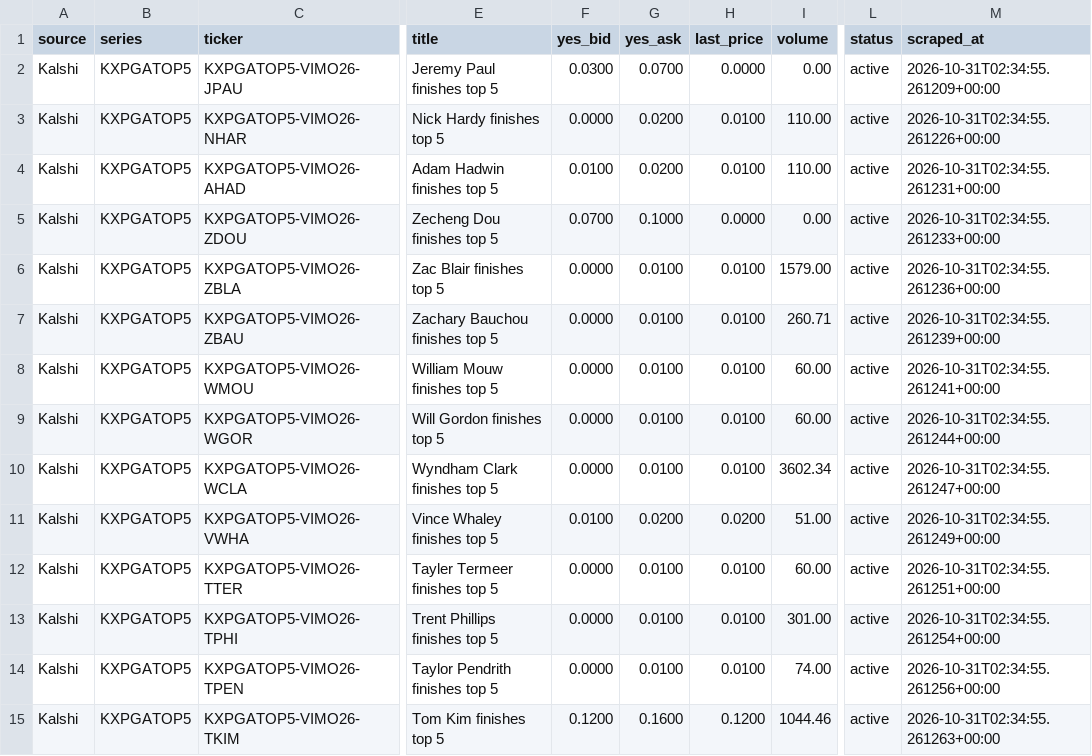
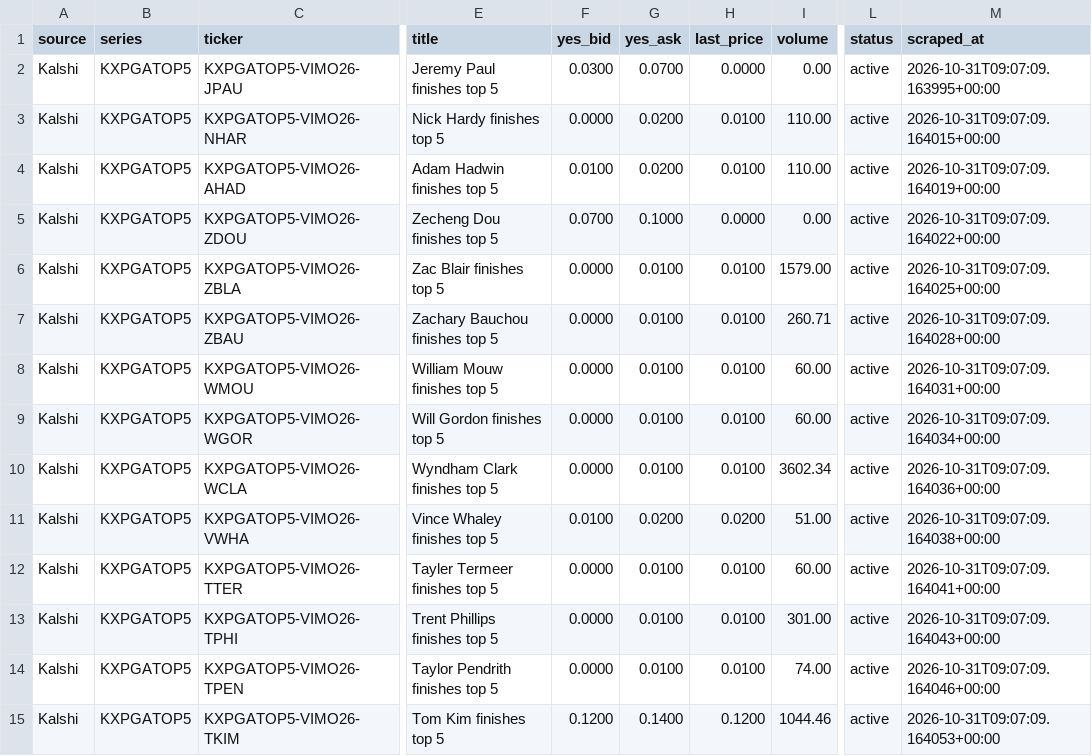
Before and after one commit to 925Sports/pga-props-data, a CSV file: data/kalshi/kxpgatop5.csv, drawn as a sheet; only a part is shown, gaps mark what is left out; the diff covers the shown part only; the diff names each change by its address in the sheet, - before the commit and + after, or states it on an @@ line.

```diff
--- a/data/kalshi/kxpgatop5.csv
+++ b/data/kalshi/kxpgatop5.csv
-M2 (scraped_at): 2026-10-31T02:34:55.261209+00:00
+M2 (scraped_at): 2026-10-31T09:07:09.163995+00:00
-M3 (scraped_at): 2026-10-31T02:34:55.261226+00:00
+M3 (scraped_at): 2026-10-31T09:07:09.164015+00:00
-M4 (scraped_at): 2026-10-31T02:34:55.261231+00:00
+M4 (scraped_at): 2026-10-31T09:07:09.164019+00:00
-M5 (scraped_at): 2026-10-31T02:34:55.261233+00:00
+M5 (scraped_at): 2026-10-31T09:07:09.164022+00:00
-M6 (scraped_at): 2026-10-31T02:34:55.261236+00:00
+M6 (scraped_at): 2026-10-31T09:07:09.164025+00:00
-M7 (scraped_at): 2026-10-31T02:34:55.261239+00:00
+M7 (scraped_at): 2026-10-31T09:07:09.164028+00:00
-M8 (scraped_at): 2026-10-31T02:34:55.261241+00:00
+M8 (scraped_at): 2026-10-31T09:07:09.164031+00:00
-M9 (scraped_at): 2026-10-31T02:34:55.261244+00:00
+M9 (scraped_at): 2026-10-31T09:07:09.164034+00:00
-M10 (scraped_at): 2026-10-31T02:34:55.261247+00:00
+M10 (scraped_at): 2026-10-31T09:07:09.164036+00:00
-M11 (scraped_at): 2026-10-31T02:34:55.261249+00:00
+M11 (scraped_at): 2026-10-31T09:07:09.164038+00:00
-M12 (scraped_at): 2026-10-31T02:34:55.261251+00:00
+M12 (scraped_at): 2026-10-31T09:07:09.164041+00:00
-M13 (scraped_at): 2026-10-31T02:34:55.261254+00:00
+M13 (scraped_at): 2026-10-31T09:07:09.164043+00:00
-M14 (scraped_at): 2026-10-31T02:34:55.261256+00:00
+M14 (scraped_at): 2026-10-31T09:07:09.164046+00:00
-G15 (yes_ask): 0.1600
+G15 (yes_ask): 0.1400
-M15 (scraped_at): 2026-10-31T02:34:55.261263+00:00
+M15 (scraped_at): 2026-10-31T09:07:09.164053+00:00
```
Also changed, not shown: 141 edited cells elsewhere in this file, data/kalshi/all_kalshi.csv, data/kalshi/kxpgah2h.csv, 4 other files.
